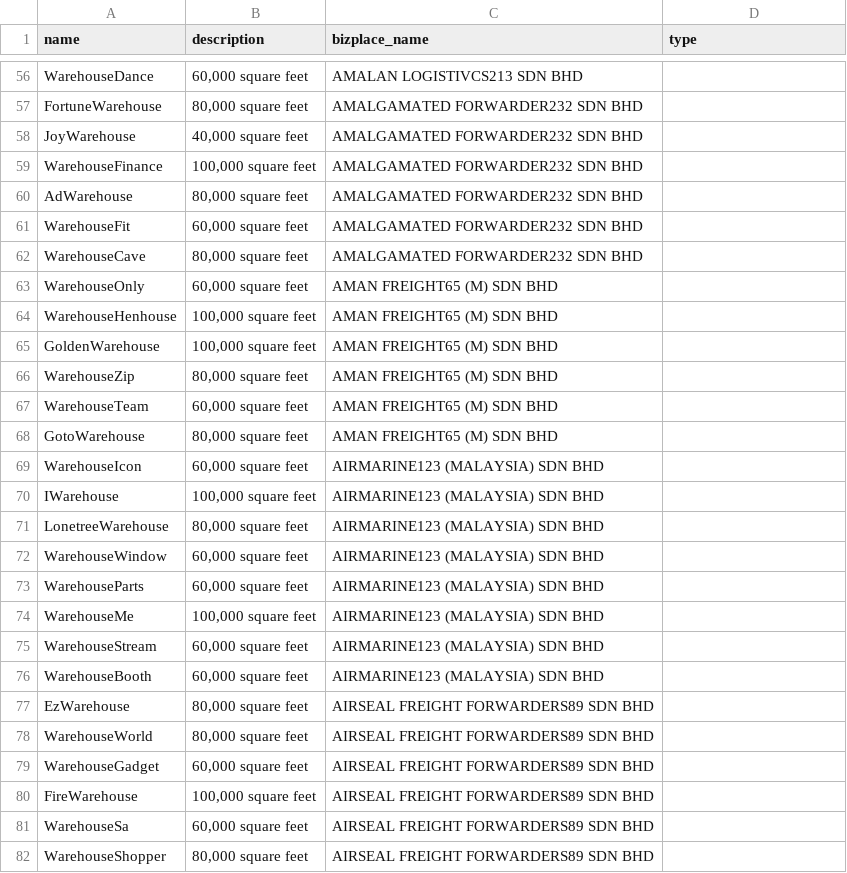
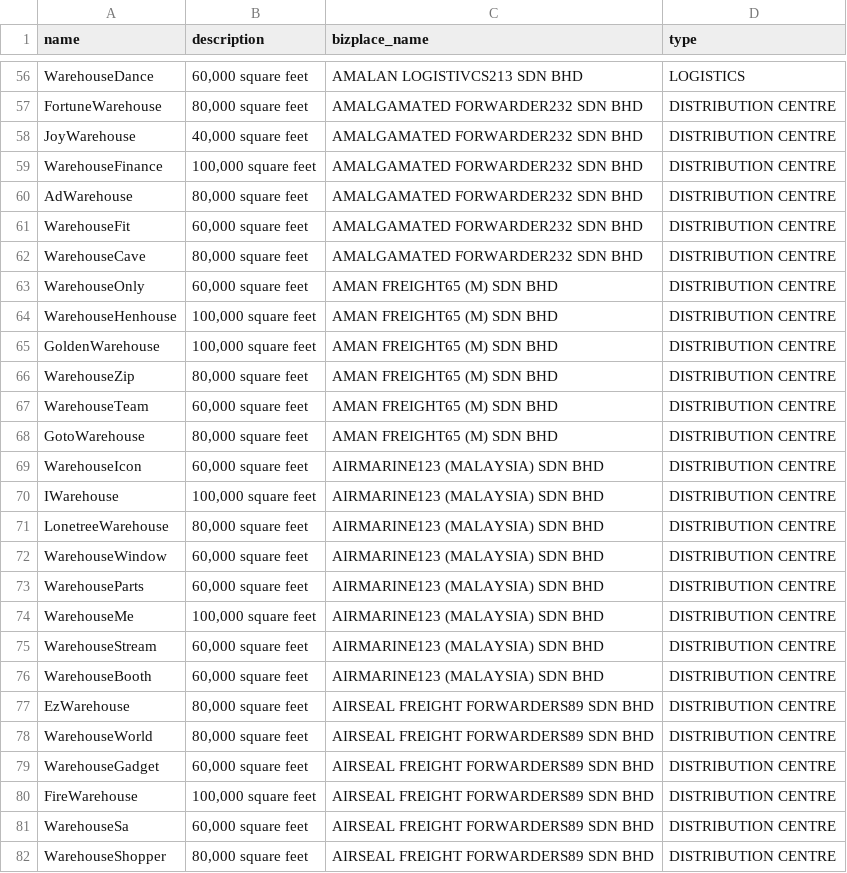
Before and after one commit to things-factory/opa-test, a CSV file: seeds/warehouse.csv, drawn as a sheet; only a part is shown, gaps mark what is left out; the diff covers the shown part only; the diff names each change by its address in the sheet, - before the commit and + after, or states it on an @@ line.

```diff
--- a/seeds/warehouse.csv
+++ b/seeds/warehouse.csv
-D56 (type): (empty)
+D56 (type): LOGISTICS
-D57:D82 (type): (empty)
+D57:D82 (type): DISTRIBUTION CENTRE
```
Also changed, not shown: 78 edited cells elsewhere in this file.
